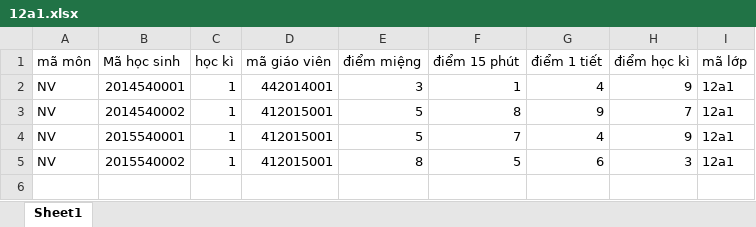
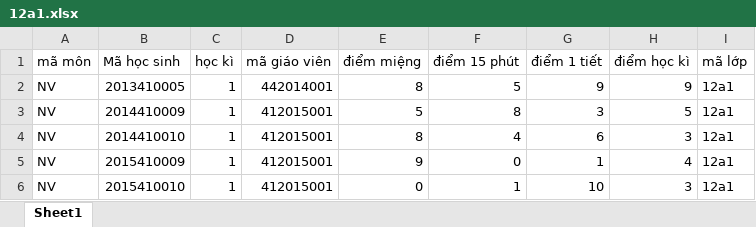
Before and after one commit to nthanhthao612/mvc-php, an Excel workbook: excel/diem/NV/12a1.xlsx, sheet Sheet1, drawn as a sheet; values as stored, in another font and other column widths than the file's, no borders; removed rows and columns are numbered as before the commit, all else as after; the diff names each change by its address in the sheet, - before the commit and + after, or states it on an @@ line.

```diff
--- a/excel/diem/NV/12a1.xlsx (sheet Sheet1)
+++ b/excel/diem/NV/12a1.xlsx (sheet Sheet1)
-B2 (Mã học sinh): 2014540001
+B2 (Mã học sinh): 2013410005
-E2 (điểm miệng): 3
+E2 (điểm miệng): 8
-F2 (điểm 15 phút): 1
+F2 (điểm 15 phút): 5
-G2 (điểm 1 tiết): 4
+G2 (điểm 1 tiết): 9
-B3 (Mã học sinh): 2014540002
+B3 (Mã học sinh): 2014410009
-G3 (điểm 1 tiết): 9
+G3 (điểm 1 tiết): 3
-H3 (điểm học kì): 7
+H3 (điểm học kì): 5
-row 4: NV | 2015540001 | 1 | 412015001 | 5 | 7 | 4 | 9 | 12a1
-B4 (Mã học sinh): 2015540002
+B4 (Mã học sinh): 2014410010
-F4 (điểm 15 phút): 5
+F4 (điểm 15 phút): 4
+row 5: NV | 2015410009 | 1 | 412015001 | 9 | 0 | 1 | 4 | 12a1
+row 6: NV | 2015410010 | 1 | 412015001 | 0 | 1 | 10 | 3 | 12a1
```
Also changed, not shown: excel/diem/AV/12a1.xlsx, excel/diem/DL/12a1.xlsx, 17 other files.
